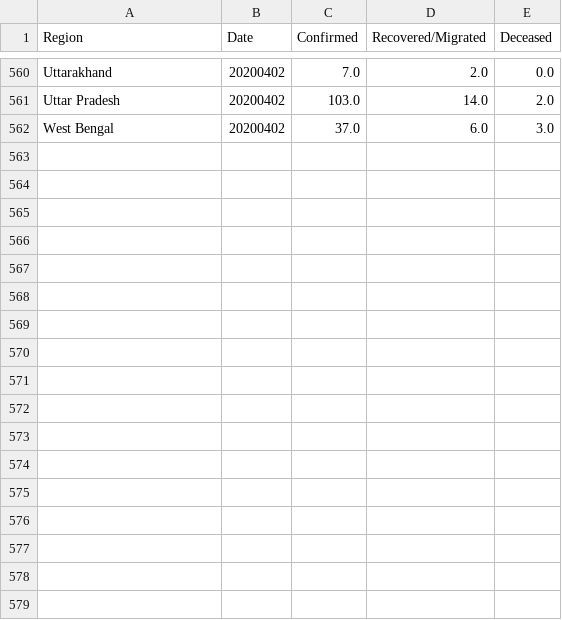
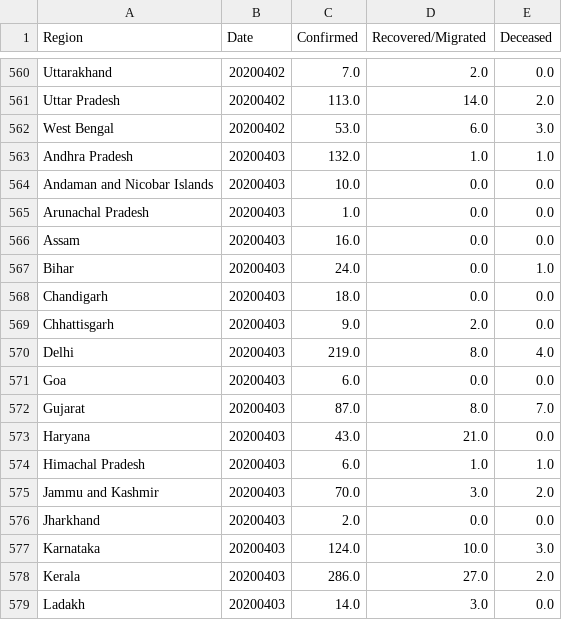
Before and after one commit to rahulrajpl/covid19India, a CSV file: line/data/complete_modified_date.csv, drawn as a sheet; only a part is shown, gaps mark what is left out; the diff covers the shown part only; the diff names each change by its address in the sheet, - before the commit and + after, or states it on an @@ line.

```diff
--- a/line/data/complete_modified_date.csv
+++ b/line/data/complete_modified_date.csv
-C561 (Confirmed): 103.0
+C561 (Confirmed): 113.0
-C562 (Confirmed): 37.0
+C562 (Confirmed): 53.0
+row 563: Andhra Pradesh | 20200403 | 132.0 | 1.0 | 1.0
+row 564: Andaman and Nicobar Islands | 20200403 | 10.0 | 0.0 | 0.0
+row 565: Arunachal Pradesh | 20200403 | 1.0 | 0.0 | 0.0
+row 566: Assam | 20200403 | 16.0 | 0.0 | 0.0
+row 567: Bihar | 20200403 | 24.0 | 0.0 | 1.0
+row 568: Chandigarh | 20200403 | 18.0 | 0.0 | 0.0
+row 569: Chhattisgarh | 20200403 | 9.0 | 2.0 | 0.0
+row 570: Delhi | 20200403 | 219.0 | 8.0 | 4.0
+row 571: Goa | 20200403 | 6.0 | 0.0 | 0.0
+row 572: Gujarat | 20200403 | 87.0 | 8.0 | 7.0
+row 573: Haryana | 20200403 | 43.0 | 21.0 | 0.0
+row 574: Himachal Pradesh | 20200403 | 6.0 | 1.0 | 1.0
+row 575: Jammu and Kashmir | 20200403 | 70.0 | 3.0 | 2.0
+row 576: Jharkhand | 20200403 | 2.0 | 0.0 | 0.0
+row 577: Karnataka | 20200403 | 124.0 | 10.0 | 3.0
+row 578: Kerala | 20200403 | 286.0 | 27.0 | 2.0
+row 579: Ladakh | 20200403 | 14.0 | 3.0 | 0.0
```
Also changed, not shown: 13 added rows and 26 edited cells elsewhere in this file, 3 other files.
